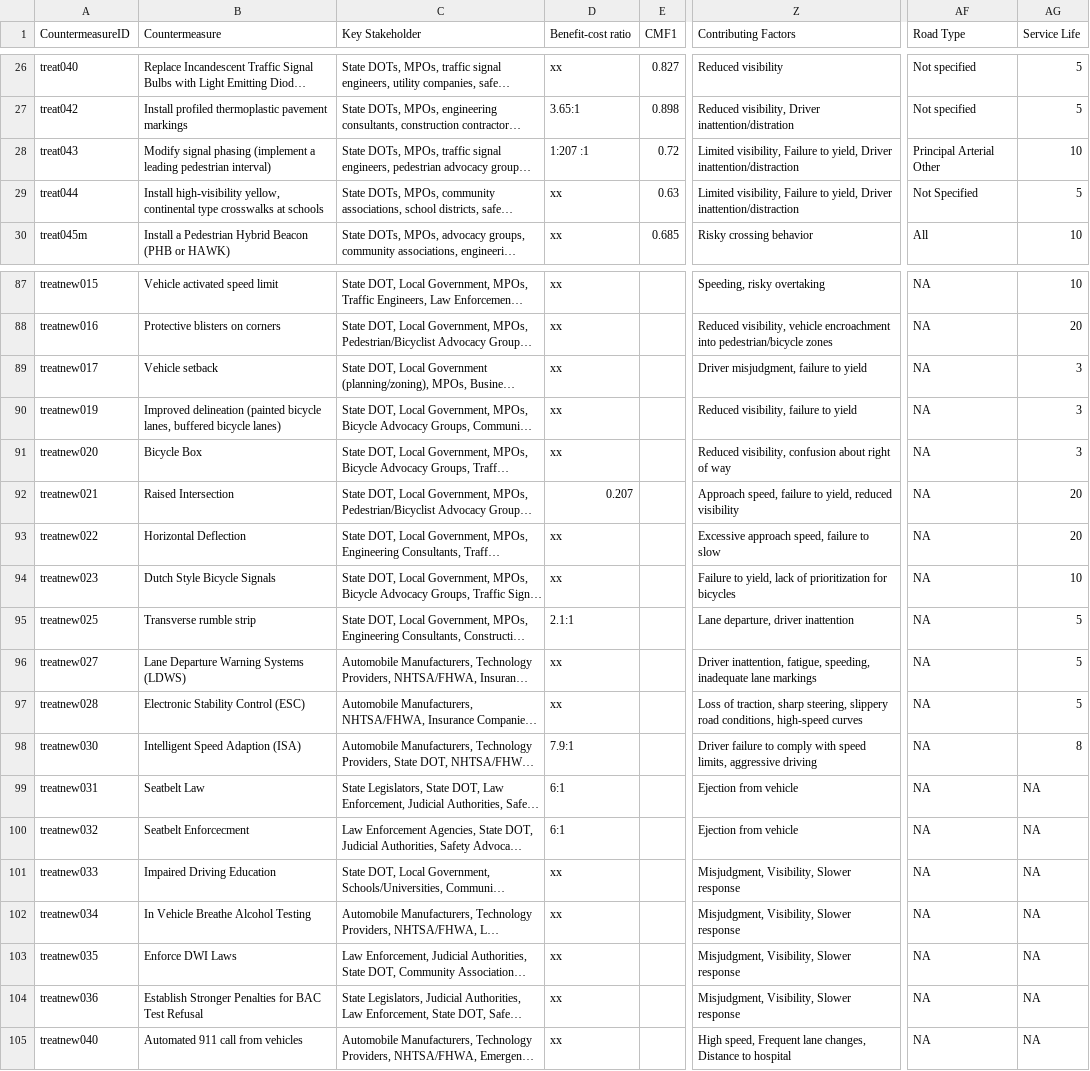
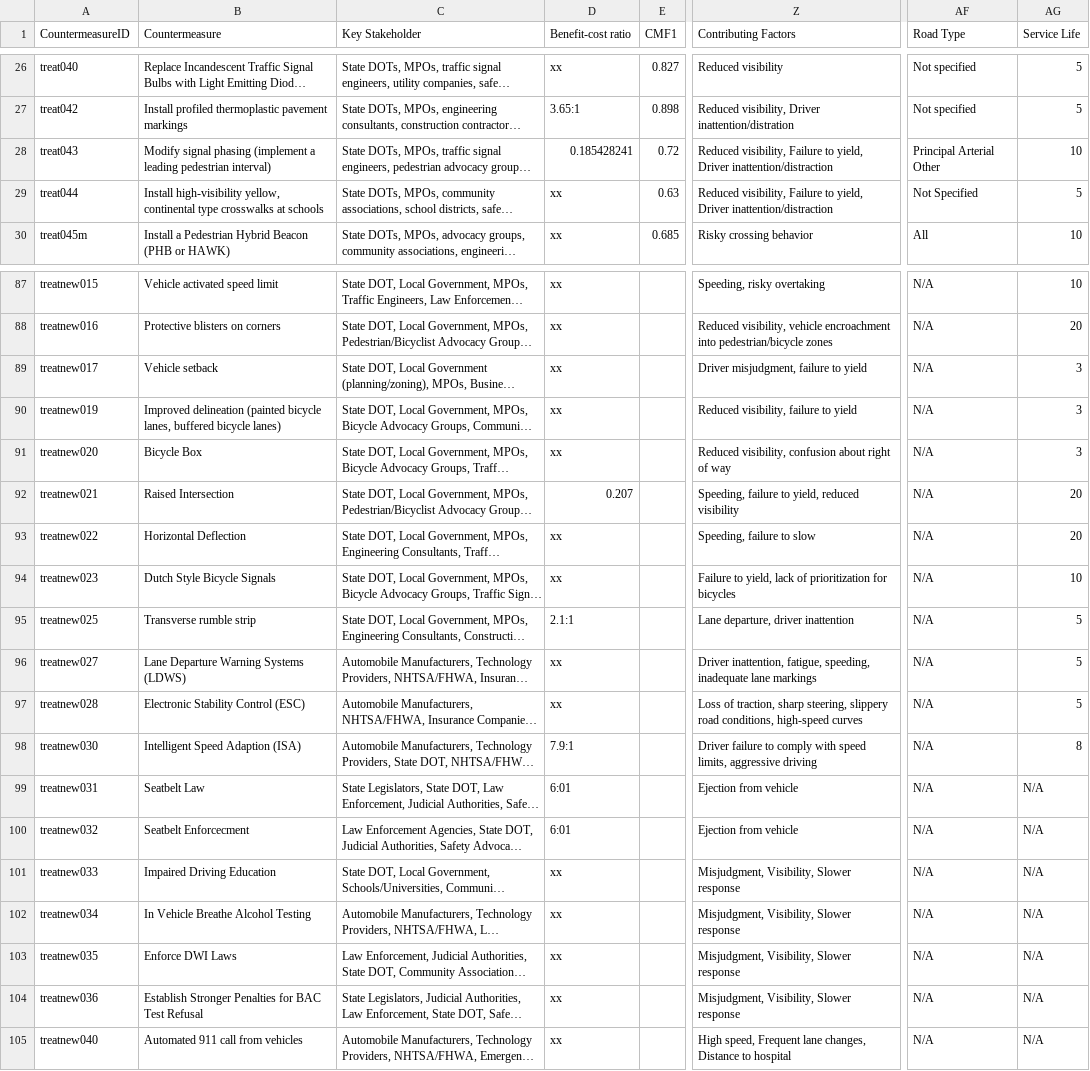
Before and after one commit to Xatta-Trone/nchrp-17-113-demo-v9, a CSV file: core/data/Factsheet_Spreadsheet_V08a_Mi_Tools_v01.csv, drawn as a sheet; only a part is shown, gaps mark what is left out; long unchanged cells end in …; the diff covers the shown part only; the diff names each change by its address in the sheet, - before the commit and + after, or states it on an @@ line.

```diff
--- a/core/data/Factsheet_Spreadsheet_V08a_Mi_Tools_v01.csv
+++ b/core/data/Factsheet_Spreadsheet_V08a_Mi_Tools_v01.csv
-D28 (Benefit-cost ratio): 1:207 :1
+D28 (Benefit-cost ratio): 0.185428241
-Z28:Z29 (Contributing Factors): Limited visibility, Failure…
+Z28:Z29 (Contributing Factors): Reduced visibility, Failure…
-AF87:AF105 (Road Type): NA
+AF87:AF105 (Road Type): N/A
-Z92 (Contributing Factors): Approach speed, failure to…
+Z92 (Contributing Factors): Speeding, failure to…
-Z93 (Contributing Factors): Excessive approach speed, failure to slow
+Z93 (Contributing Factors): Speeding, failure to slow
-D99:D100 (Benefit-cost ratio): 6:1
+D99:D100 (Benefit-cost ratio): 6:01
-AG99:AG105 (Service Life): NA
+AG99:AG105 (Service Life): N/A
```
Also changed, not shown: 33 edited cells elsewhere in this file, 8 other files.
